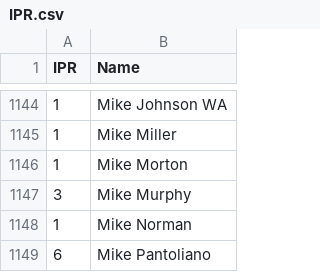
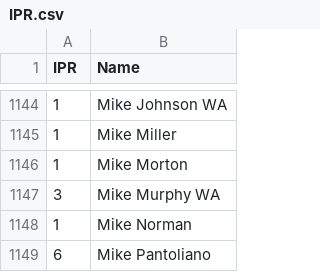
Before and after one commit to Invader-Zim/mnp-data-archive, a CSV file: IPR.csv, drawn as a sheet; only a part is shown, gaps mark what is left out.

Commit message:
Update IPR.csv
Fix "Mike Murphy" to "Mike Murphy WA"

```diff
--- a/IPR.csv
+++ b/IPR.csv
@@ -1146,3 +1146,3 @@ IPR,Name
 1,Mike Morton
-3,Mike Murphy
+3,Mike Murphy WA
 1,Mike Norman
```
